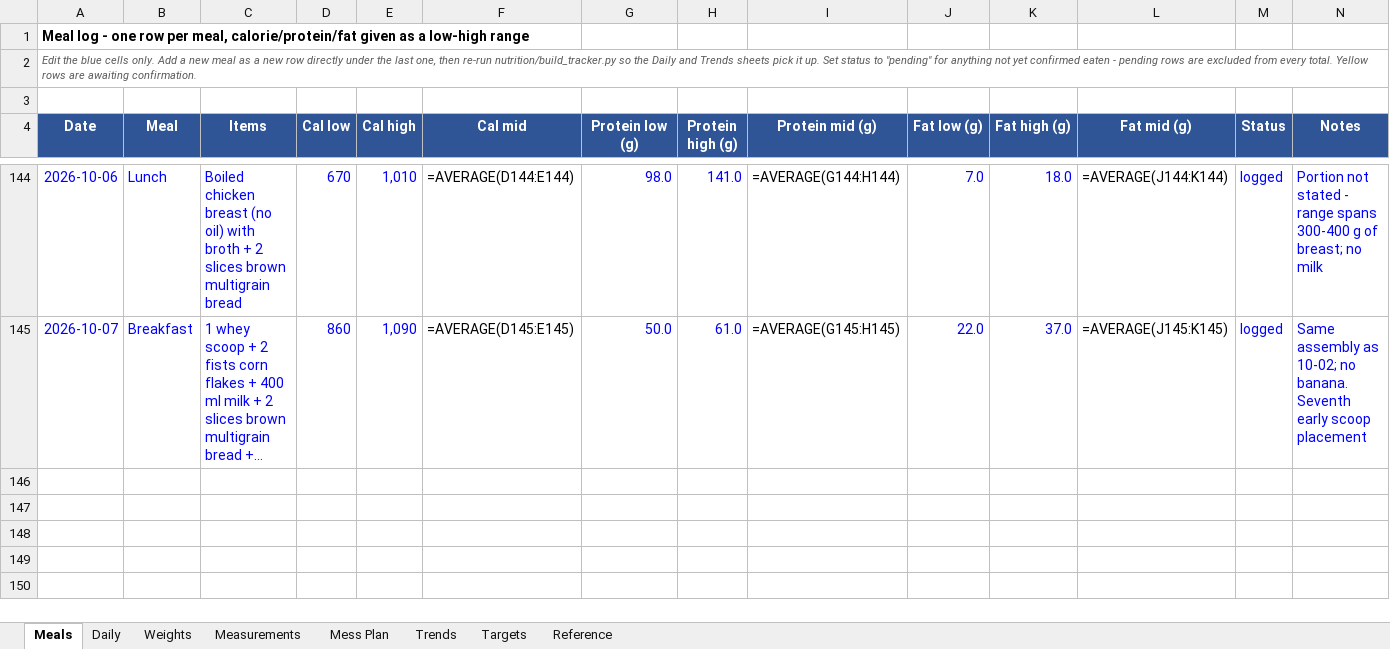
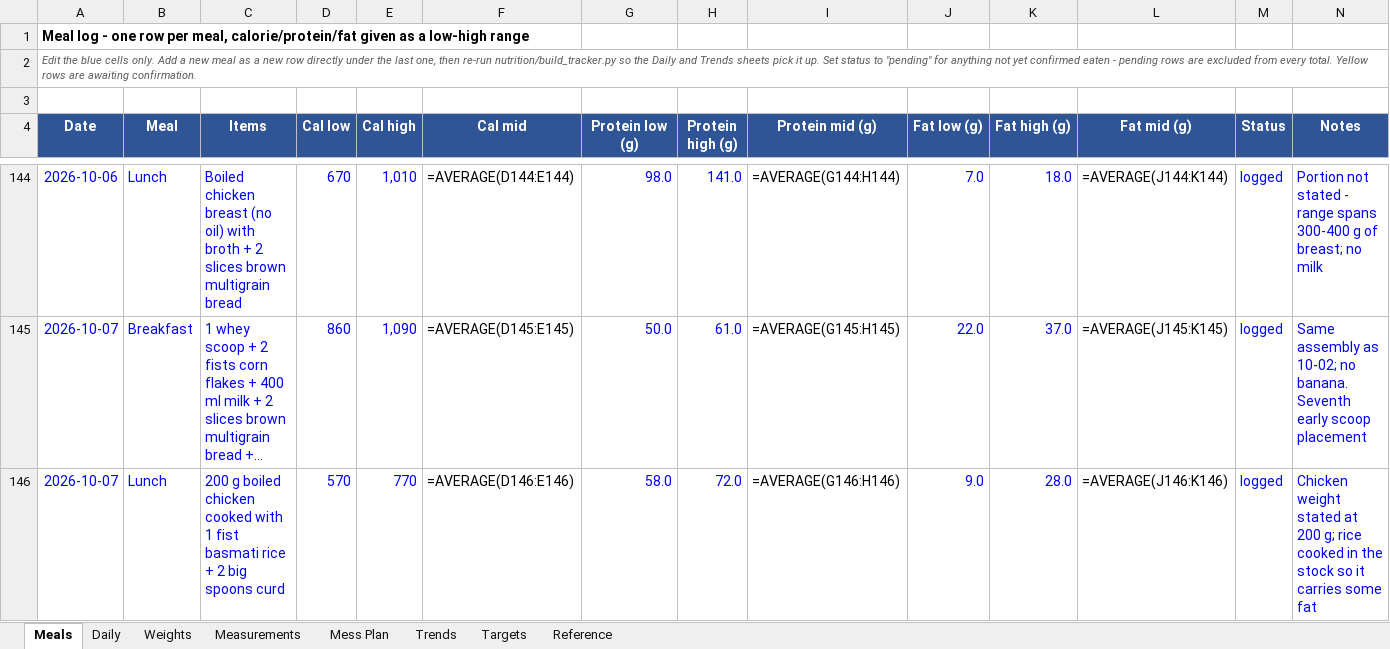
Before and after one commit to cakiran369/Kiranwebsite, an Excel workbook: nutrition/calorie_tracker.xlsx, sheet Meals, drawn as a sheet; only a part is shown, gaps mark what is left out; long unchanged cells end in …; values as stored, in another font and other column widths than the file's, no borders; formulas without a stored value are shown as written; the diff names each change by its address in the sheet, - before the commit and + after, or states it on an @@ line.

```diff
--- a/nutrition/calorie_tracker.xlsx (sheet Meals)
+++ b/nutrition/calorie_tracker.xlsx (sheet Meals)
+row 146: 2026-10-07 | Lunch | 200 g boiled chicken cooked with 1 fist basmati rice + 2 big spoons curd | 570 | 770 | =AVERAGE(D146:E146) | 58.0 | 72.0 | =AVERAGE(G146:H146) | 9.0 | 28.0 | =AVERAGE(J146:K146) | logged | Chicken weight stated at 200 g; rice cooked in the stock so it carries some fat
```
Also changed, not shown: sheet Daily, 2 other files.
